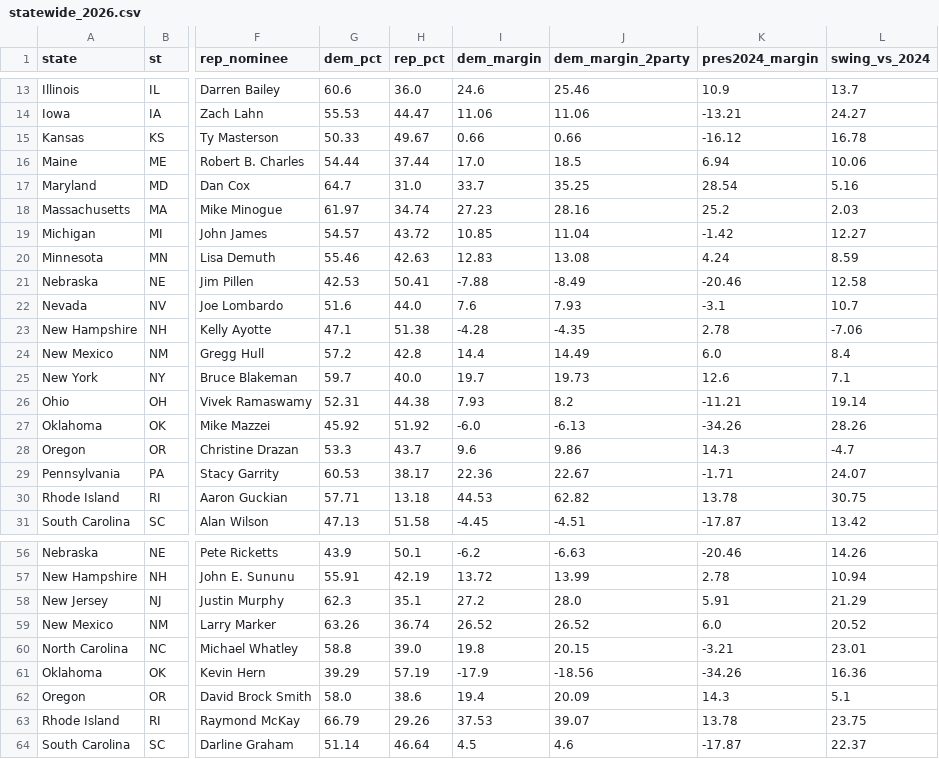
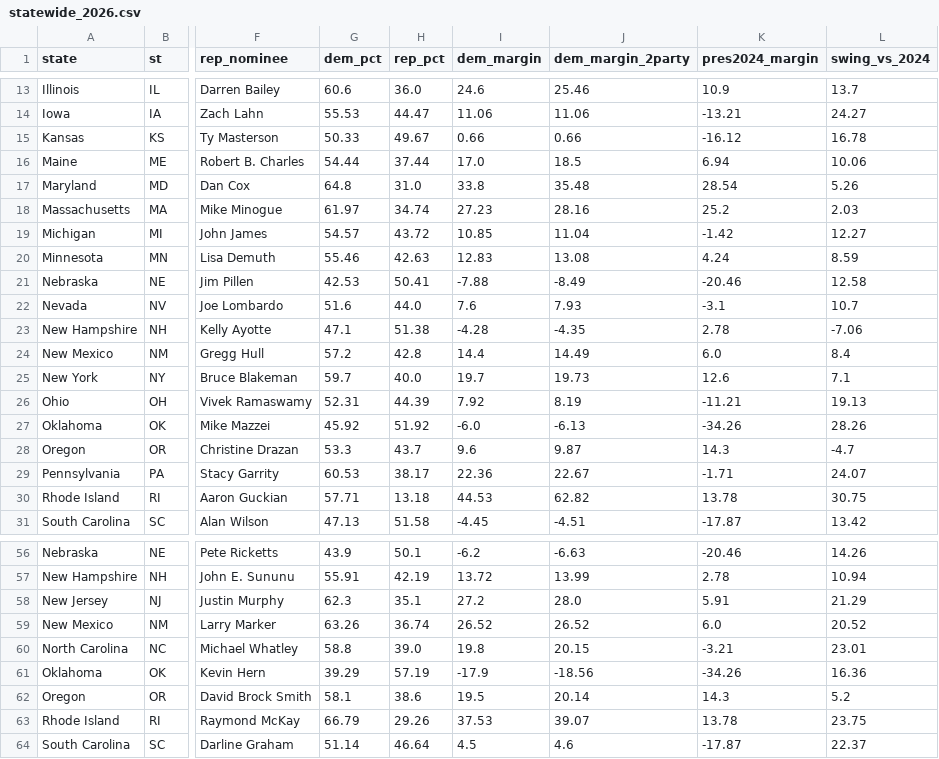
Before and after one commit to StrawWaffle/midterms-2026-factions, a CSV file: public/data/statewide_2026.csv, drawn as a sheet; only a part is shown, gaps mark what is left out; the diff names each change by its address in the sheet, - before the commit and + after, or states it on an @@ line.

```diff
--- a/public/data/statewide_2026.csv
+++ b/public/data/statewide_2026.csv
-G17 (dem_pct): 64.7
+G17 (dem_pct): 64.8
-I17 (dem_margin): 33.7
+I17 (dem_margin): 33.8
-J17 (dem_margin_2party): 35.25
+J17 (dem_margin_2party): 35.48
-L17 (swing_vs_2024): 5.16
+L17 (swing_vs_2024): 5.26
-H26 (rep_pct): 44.38
+H26 (rep_pct): 44.39
-I26 (dem_margin): 7.93
+I26 (dem_margin): 7.92
-J26 (dem_margin_2party): 8.2
+J26 (dem_margin_2party): 8.19
-L26 (swing_vs_2024): 19.14
+L26 (swing_vs_2024): 19.13
-J28 (dem_margin_2party): 9.86
+J28 (dem_margin_2party): 9.87
-G62 (dem_pct): 58.0
+G62 (dem_pct): 58.1
-I62 (dem_margin): 19.4
+I62 (dem_margin): 19.5
-J62 (dem_margin_2party): 20.09
+J62 (dem_margin_2party): 20.14
-L62 (swing_vs_2024): 5.1
+L62 (swing_vs_2024): 5.2
```
Also changed, not shown: public/data/house_2026.csv, public/data/house_money_2026.csv, 1 other file.
